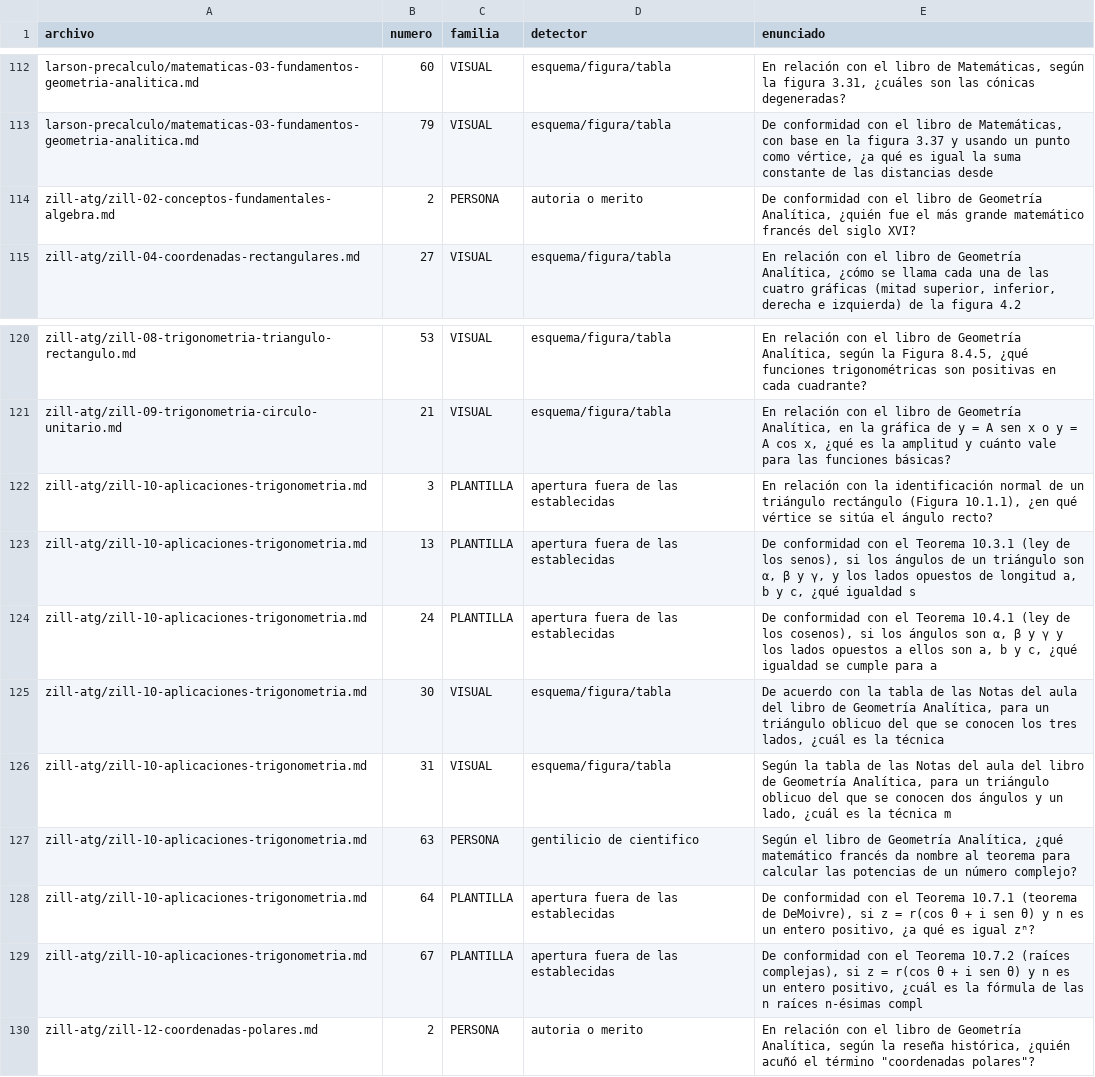
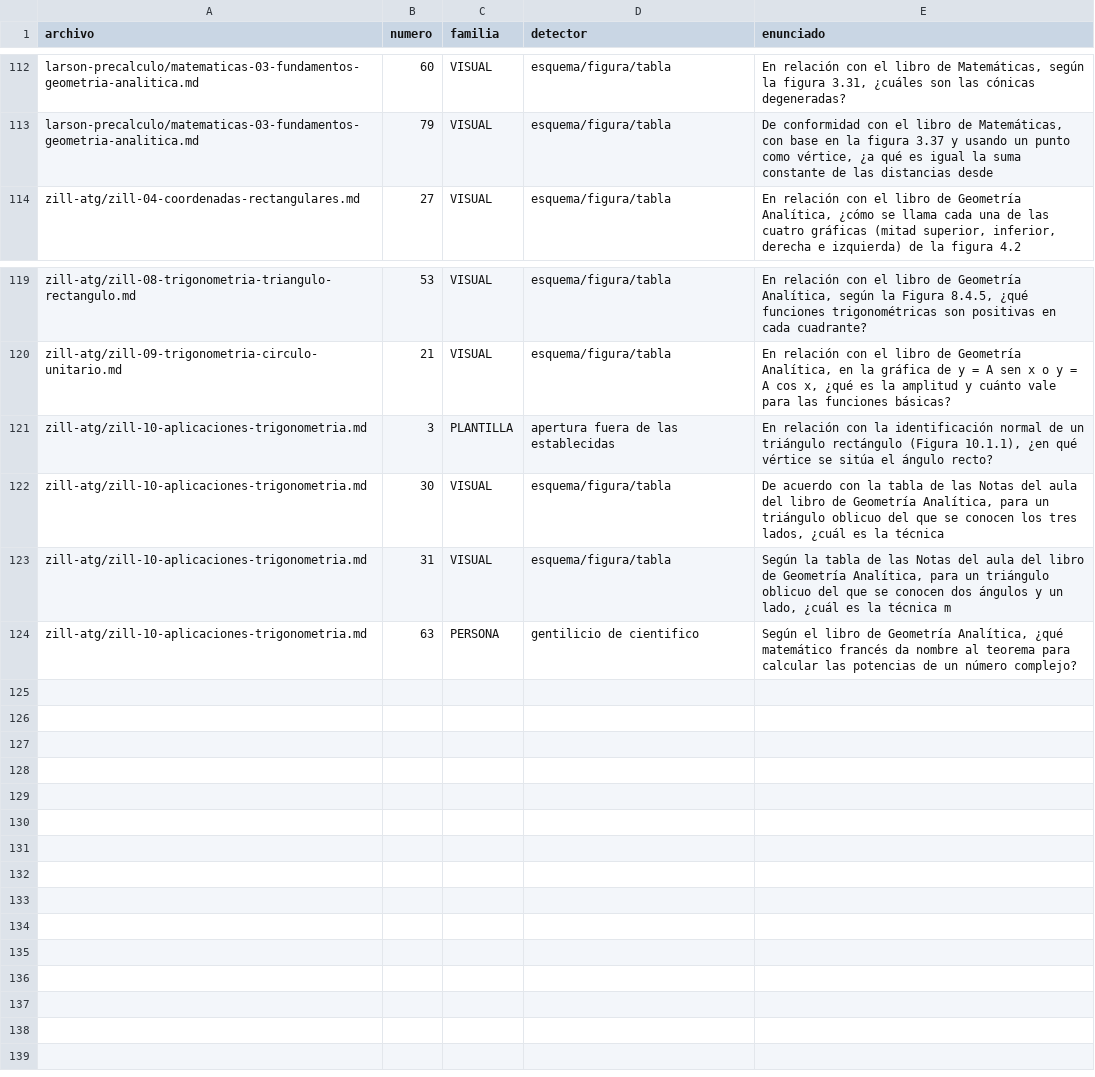
Before and after one commit to CarlAlexBC/udefa, a TSV file: docs/examen-cultural/auditoria/auditoria-reactivos.tsv, drawn as a sheet; only a part is shown, gaps mark what is left out; the diff names each change by its address in the sheet, - before the commit and + after, or states it on an @@ line.

Commit message:
Tanda de revision Zill: 2 retiros, detector acepta citas a Teorema N.N
Revisados los 17 candidatos de Zill (Algebra, Trigonometria y
Geometria Analitica) de la auditoria ronda 2.

Retiros (marcados, no borrados):
- conceptos-fundamentales-algebra.md #2 (Viete, "el mas grande
  matematico frances del siglo XVI") y coordenadas-polares.md #2
  (Fontana, quien acuno el nombre "coordenadas polares"): ranking o
  autoria de un nombre sin ninguna tecnica ni formula matematica
  detras, mismo criterio ya aplicado a Thales de Mileto en Algebra.

El resto (15) eran falsos positivos: teoremas centrales (ley de los
senos, ley de los cosenos, DeMoivre), tablas de valores trigonometricos
y resenas historicas atadas a un aporte matematico real (Hiparco y las
tablas de cuerdas, Rheticus definiendo las funciones trigonometricas).
Se ajusta el detector para aceptar "el Teorema N.N.N" como apertura
valida (mismo criterio que Cuadro/Tabla).

```diff
--- a/docs/examen-cultural/auditoria/auditoria-reactivos.tsv
+++ b/docs/examen-cultural/auditoria/auditoria-reactivos.tsv
-row 114: zill-atg/zill-02-conceptos-fundamentales-algebra.md | 2 | PERSONA | autoria o merito | De conformidad con el libro de Geometría Analítica, ¿quién fue el más grande matemático francés del siglo XVI?
-row 123: zill-atg/zill-10-aplicaciones-trigonometria.md | 13 | PLANTILLA | apertura fuera de las establecidas | De conformidad con el Teorema 10.3.1 (ley de los senos), si los ángulos de un triángulo son α, β y γ, y los lados opuestos de longitud a, b y c, ¿qué igualdad s
-row 124: zill-atg/zill-10-aplicaciones-trigonometria.md | 24 | PLANTILLA | apertura fuera de las establecidas | De conformidad con el Teorema 10.4.1 (ley de los cosenos), si los ángulos son α, β y γ y los lados opuestos a ellos son a, b y c, ¿qué igualdad se cumple para a
-row 128: zill-atg/zill-10-aplicaciones-trigonometria.md | 64 | PLANTILLA | apertura fuera de las establecidas | De conformidad con el Teorema 10.7.1 (teorema de DeMoivre), si z = r(cos θ + i sen θ) y n es un entero positivo, ¿a qué es igual zⁿ?
-row 129: zill-atg/zill-10-aplicaciones-trigonometria.md | 67 | PLANTILLA | apertura fuera de las establecidas | De conformidad con el Teorema 10.7.2 (raíces complejas), si z = r(cos θ + i sen θ) y n es un entero positivo, ¿cuál es la fórmula de las n raíces n-ésimas compl
-row 130: zill-atg/zill-12-coordenadas-polares.md | 2 | PERSONA | autoria o merito | En relación con el libro de Geometría Analítica, según la reseña histórica, ¿quién acuñó el término "coordenadas polares"?
```
Also changed, not shown: 4 other files.
